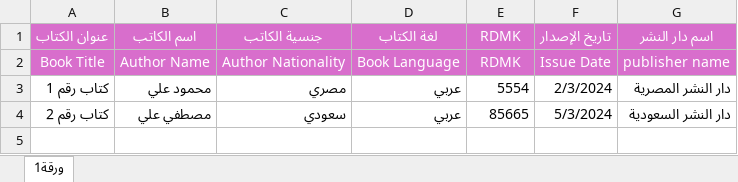
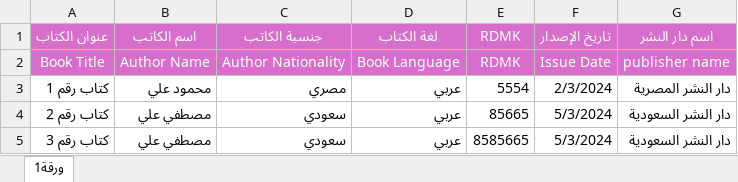
Before and after one commit to arrayssa/marsoom-portal, an Excel workbook: assets/demo.xlsx, sheet ورقة1, drawn as a sheet; values as stored, in another font and other column widths than the file's, no borders; the diff names each change by its address in the sheet, - before the commit and + after, or states it on an @@ line.

Commit message:
=fix excel books

```diff
--- a/assets/demo.xlsx (sheet ورقة1)
+++ b/assets/demo.xlsx (sheet ورقة1)
+row 5: كتاب رقم 3 | مصطفي علي | سعودي | عربي | 8585665 | 5/3/2024 | دار النشر السعودية
```
